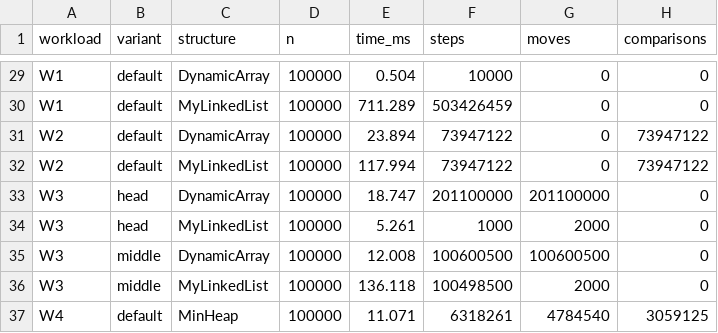
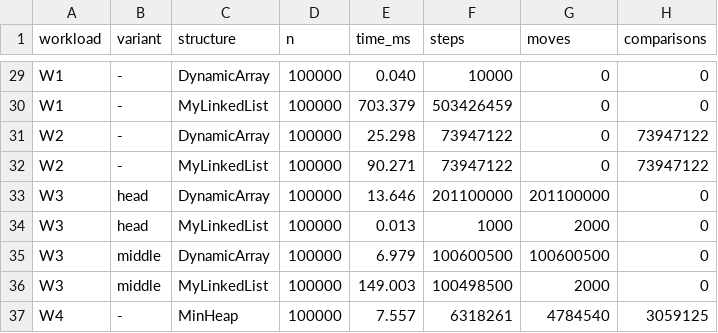
Before and after one commit to sultanbekrozymov50-cloud/assigment_2_DAA, a CSV file: results/results.csv, drawn as a sheet; only a part is shown, gaps mark what is left out; the diff covers the shown part only; the diff names each change by its address in the sheet, - before the commit and + after, or states it on an @@ line.

```diff
--- a/results/results.csv
+++ b/results/results.csv
-B29:B32 (variant): default
+B29:B32 (variant): -
-E29 (time_ms): 0.504
+E29 (time_ms): 0.040
-E30 (time_ms): 711.289
+E30 (time_ms): 703.379
-E31 (time_ms): 23.894
+E31 (time_ms): 25.298
-E32 (time_ms): 117.994
+E32 (time_ms): 90.271
-E33 (time_ms): 18.747
+E33 (time_ms): 13.646
-E34 (time_ms): 5.261
+E34 (time_ms): 0.013
-E35 (time_ms): 12.008
+E35 (time_ms): 6.979
-E36 (time_ms): 136.118
+E36 (time_ms): 149.003
-B37 (variant): default
+B37 (variant): -
-E37 (time_ms): 11.071
+E37 (time_ms): 7.557
```
Also changed, not shown: 42 edited cells elsewhere in this file, 16 other files.
